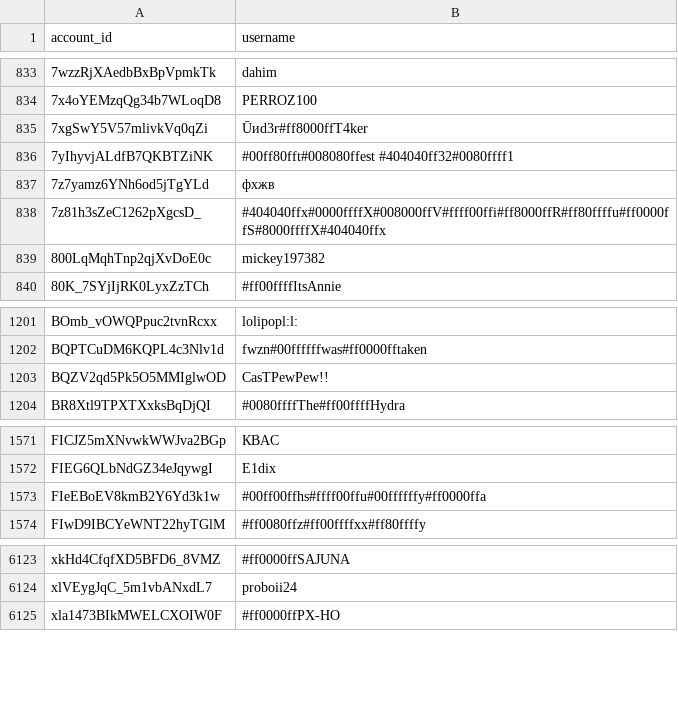
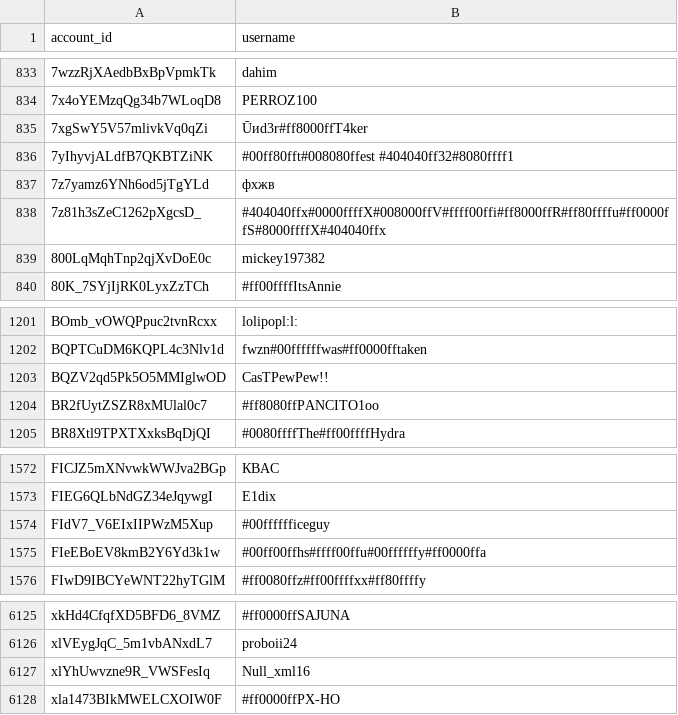
Before and after one commit to pewpewlive/ppl-data, a CSV file: account_data.csv, drawn as a sheet; only a part is shown, gaps mark what is left out.

Commit message:
Roll new data computed at Fri, 08 May 2026 00:01:20 UTC

```diff
--- a/account_data.csv
+++ b/account_data.csv
@@ -835,3 +835,3 @@ account_id,username
 7xgSwY5V57mlivkVq0qZi,Ūиd3r#ff8000ffT4ker
-7yIhyvjALdfB7QKBTZiNK,#00ff80fft#008080ffest #404040ff32#0080ffff1
+7yIhyvjALdfB7QKBTZiNK,#00ff80fft#008080ffest #404040ff32#8080ffff1
 7z7yamz6YNh6od5jTgYLd,фхжв
@@ -1203,2 +1203,3 @@ BQPTCuDM6KQPL4c3Nlv1d,fwzn#00ffffffwas#ff0000fftaken
 BQZV2qd5Pk5O5MMIglwOD,CasTPewPew!!
+BR2fUytZSZR8xMUlal0c7,#ff8080ffPANCITO1oo
 BR8Xtl9TPXTXxksBqDjQI,#0080ffffThe#ff00ffffHydra
@@ -1572,2 +1573,3 @@ FICJZ5mXNvwkWWJva2BGp,КВАС
 FIEG6QLbNdGZ34eJqywgI,E1dix
+FIdV7_V6EIxIIPWzM5Xup,#00fffffficeguy
 FIeEBoEV8kmB2Y6Yd3k1w,#00ff00ffhs#ffff00ffu#00ffffffy#ff0000ffa
@@ -6124,2 +6126,3 @@ xkHd4CfqfXD5BFD6_8VMZ,#ff0000ffSAJUNA
 xlVEygJqC_5m1vbANxdL7,proboii24
+xlYhUwvzne9R_VWSFesIq,Null_xml16
 xla1473BIkMWELCXOIW0F,#ff0000ffPX-HO
```
